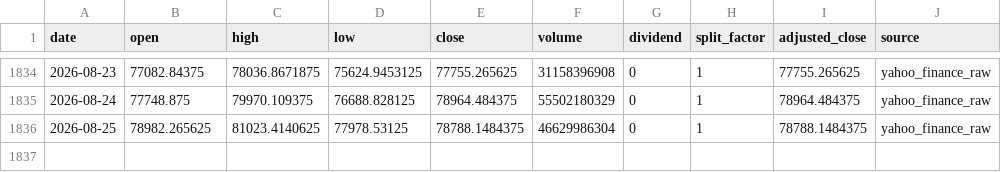
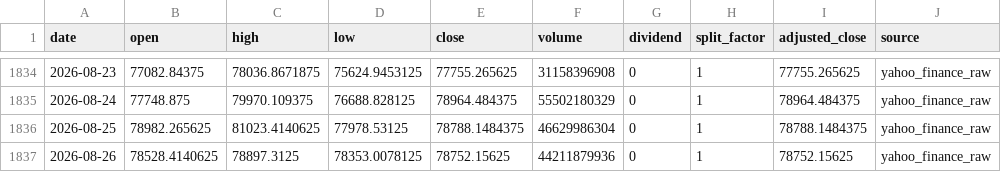
Before and after one commit to onecool-tw/OnecoolOS, a CSV file: data/market/dashboard/history/BTC.csv, drawn as a sheet; only a part is shown, gaps mark what is left out.

```diff
--- a/data/market/dashboard/history/BTC.csv
+++ b/data/market/dashboard/history/BTC.csv
@@ -1836 +1836,2 @@ date,open,high,low,close,volume,dividend,split_factor,adjusted_close,source
 2026-08-25,78982.265625,81023.4140625,77978.53125,78788.1484375,46629986304,0,1,78788.1484375,yahoo_finance_raw
+2026-08-26,78528.4140625,78897.3125,78353.0078125,78752.15625,44211879936,0,1,78752.15625,yahoo_finance_raw
```
Also changed, not shown: data/market/dashboard/history/0050.csv, data/market/dashboard/history/069500.csv, 4 other files.
